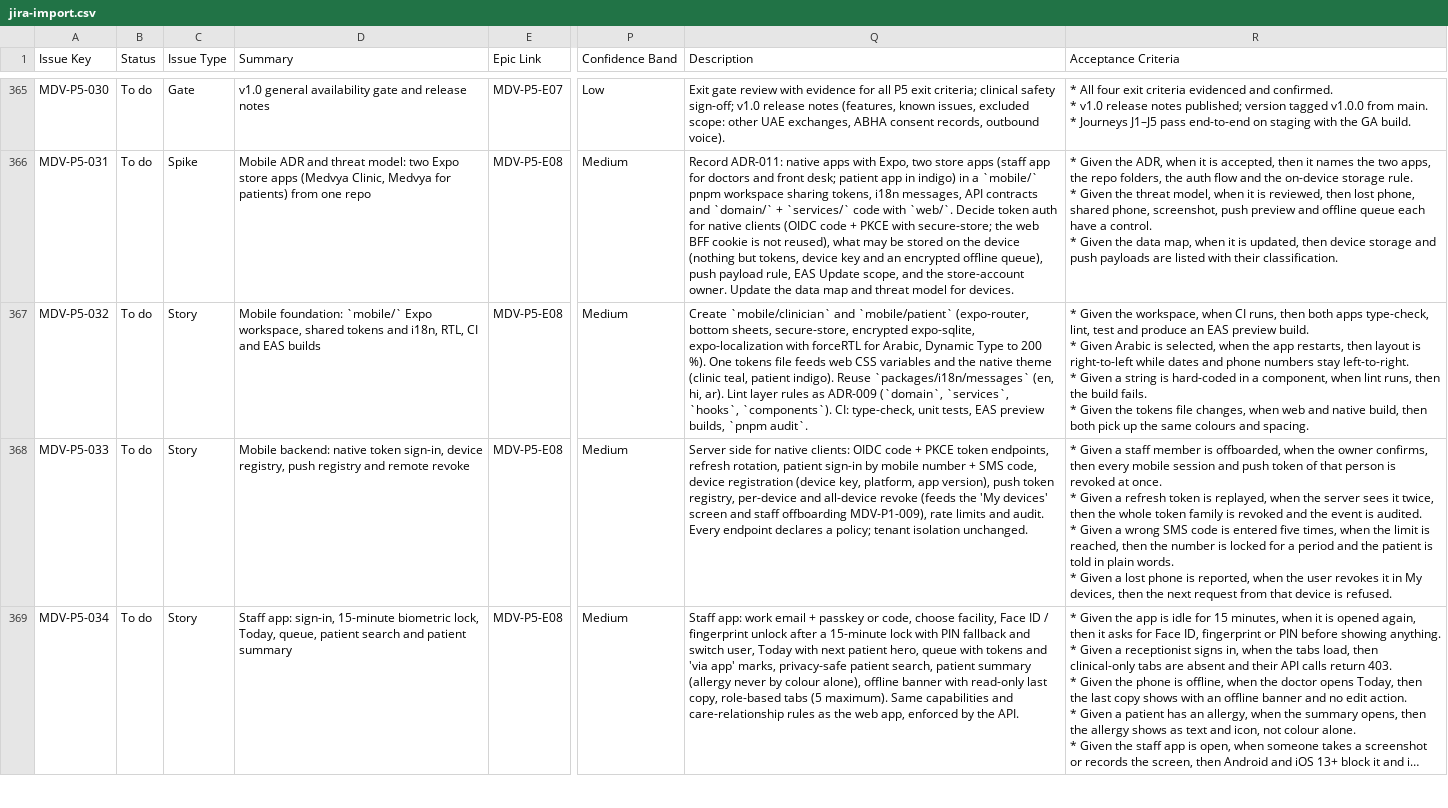
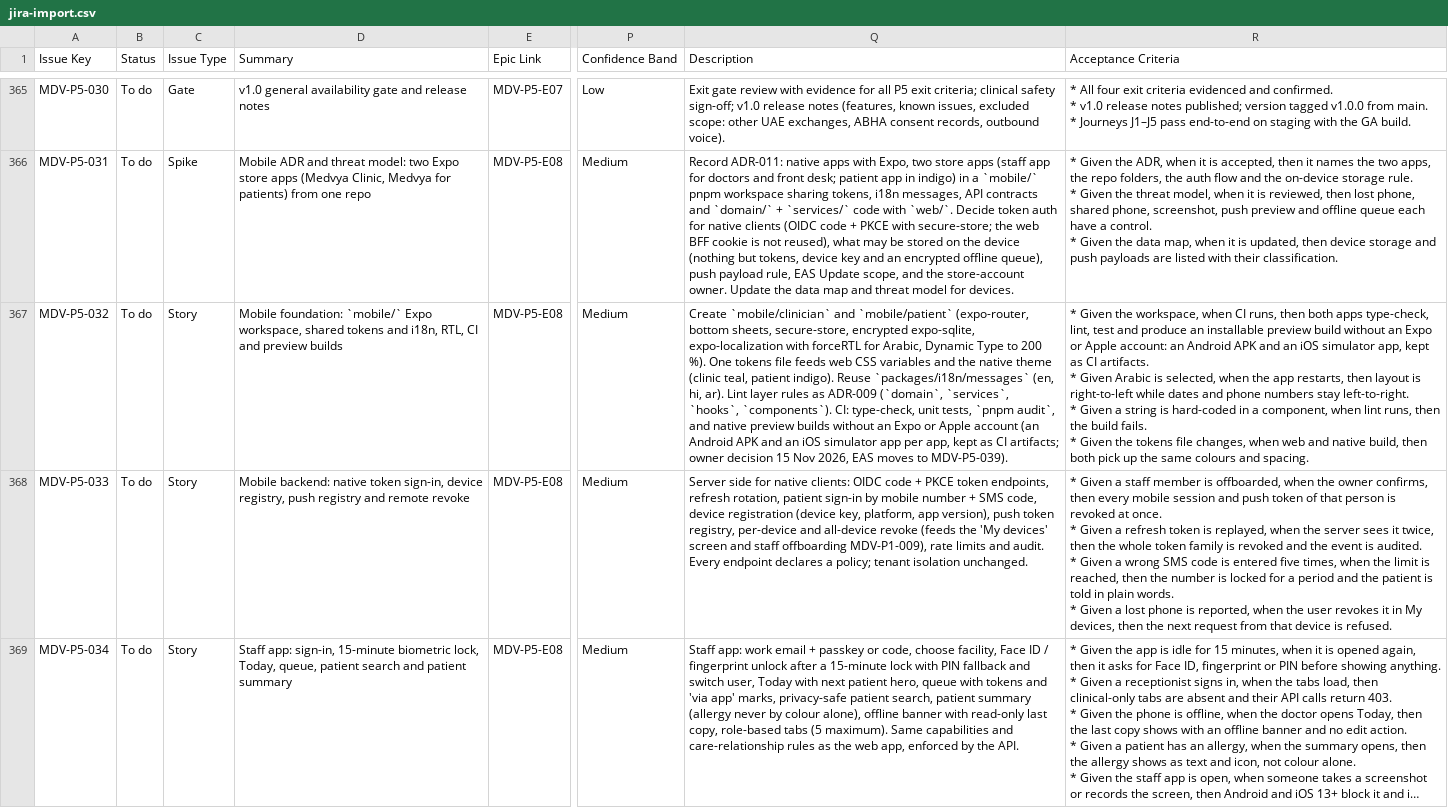
Before and after one commit to ALFRED-LUCIFER/medvya, a CSV file: docs/05-delivery/tickets/jira-import.csv, drawn as a sheet; only a part is shown, gaps mark what is left out; long unchanged cells end in …; ↵ is a line break in a cell; the diff covers the shown part only; the diff names each change by its address in the sheet, - before the commit and + after, or states it on an @@ line.

```diff
--- a/docs/05-delivery/tickets/jira-import.csv
+++ b/docs/05-delivery/tickets/jira-import.csv
-D367 (Summary): …CI and EAS builds
+D367 (Summary): …CI and preview builds
-Q367 (Description): …unit tests, EAS preview builds, `pnpm audit`.
+Q367 (Description): …unit tests, `pnpm audit`, and native preview builds without an Expo or Apple account (an Android APK and an iOS simulator app per app, kept as CI artifacts; owner decision 15 Nov 2026, EAS moves to MDV-P5-039).
-R367 (Acceptance Criteria): …produce an EAS preview build. ↵ * Given…
+R367 (Acceptance Criteria): …produce an installable preview build without an Expo or Apple account: an Android APK and an iOS simulator app, kept as CI artifacts. ↵ * Given…
```
Also changed, not shown: 1 edited cell elsewhere in this file, 11 other files.
